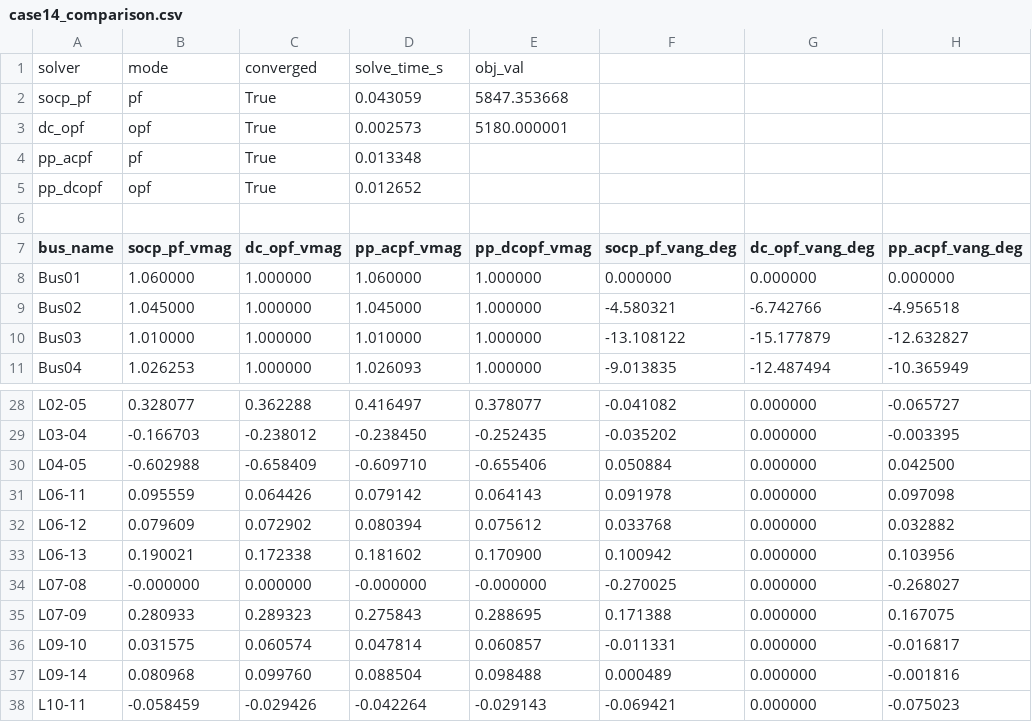
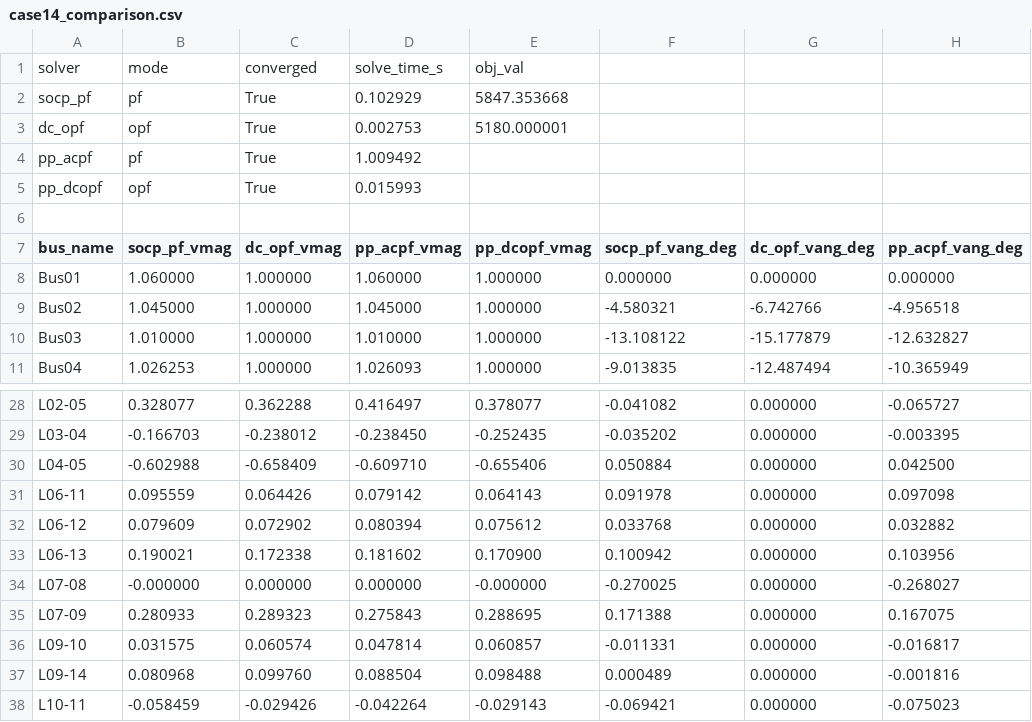
Before and after one commit to DavidLikesLearning/PythonPowerFlow, a CSV file: case14_comparison.csv, drawn as a sheet; only a part is shown, gaps mark what is left out; the diff names each change by its address in the sheet, - before the commit and + after, or states it on an @@ line.

```diff
--- a/case14_comparison.csv
+++ b/case14_comparison.csv
-D2 (pp_acpf_vmag): 0.043059
+D2 (pp_acpf_vmag): 0.102929
-D3 (pp_acpf_vmag): 0.002573
+D3 (pp_acpf_vmag): 0.002753
-D4 (pp_acpf_vmag): 0.013348
+D4 (pp_acpf_vmag): 1.009492
-D5 (pp_acpf_vmag): 0.012652
+D5 (pp_acpf_vmag): 0.015993
-D34 (pp_acpf_vmag): -0.000000
+D34 (pp_acpf_vmag): 0.000000
```
Also changed, not shown: 13 other files.
